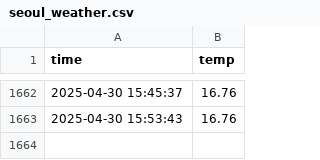
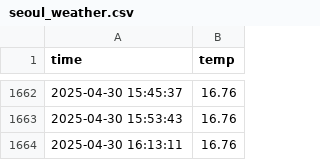
Before and after one commit to septgyurii/seoul_weather_5m, a CSV file: seoul_weather.csv, drawn as a sheet; only a part is shown, gaps mark what is left out; the diff names each change by its address in the sheet, - before the commit and + after, or states it on an @@ line.

```diff
--- a/seoul_weather.csv
+++ b/seoul_weather.csv
+row 1664: 2025-04-30 16:13:11 | 16.76
```
